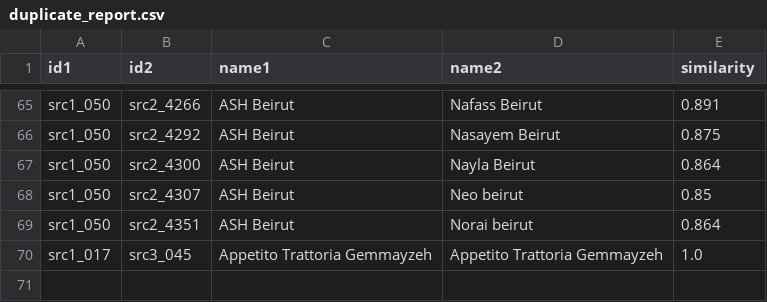
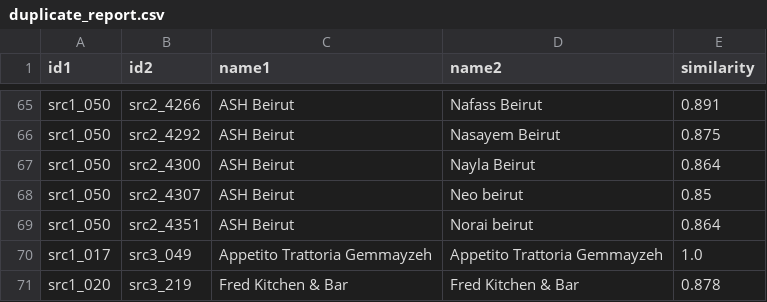
Before and after one commit to rawanb8/dining-analysis, a CSV file: merged/duplicate_report.csv, drawn as a sheet; only a part is shown, gaps mark what is left out.

```diff
--- a/merged/duplicate_report.csv
+++ b/merged/duplicate_report.csv
@@ -69,2 +69,3 @@ src1_050,src2_4307,ASH Beirut,Neo beirut,0.85
 src1_050,src2_4351,ASH Beirut,Norai beirut,0.864
-src1_017,src3_045,Appetito Trattoria Gemmayzeh,Appetito Trattoria Gemmayzeh,1.0
+src1_017,src3_049,Appetito Trattoria Gemmayzeh,Appetito Trattoria Gemmayzeh,1.0
+src1_020,src3_219,Fred Kitchen & Bar,Fred Kitchen & Bar,0.878
```
Also changed, not shown: machine_learning/master_restaurants_enriched.csv, machine_learning/ml_final_comparison.csv, 24 other files.
